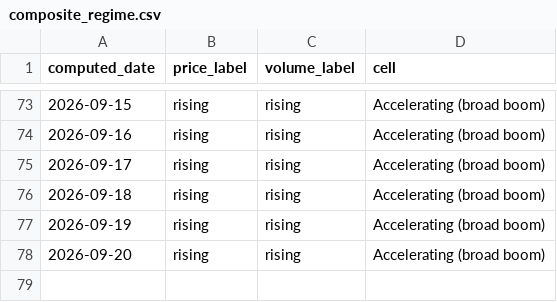
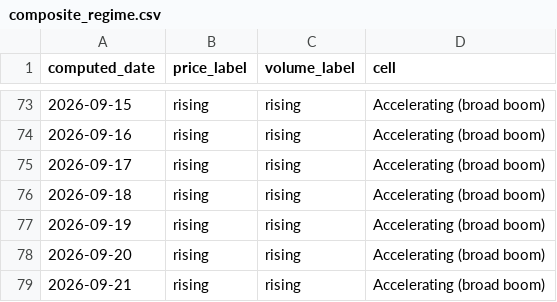
Before and after one commit to hthommasson/memory-market-tracker, a CSV file: docs/data/composite_regime.csv, drawn as a sheet; only a part is shown, gaps mark what is left out.

```diff
--- a/docs/data/composite_regime.csv
+++ b/docs/data/composite_regime.csv
@@ -78 +78,2 @@ computed_date,price_label,volume_label,cell
 2026-09-20,rising,rising,Accelerating (broad boom)
+2026-09-21,rising,rising,Accelerating (broad boom)
```
Also changed, not shown: docs/data/dist_obs.csv, docs/data/equity_daily.csv, 5 other files.
